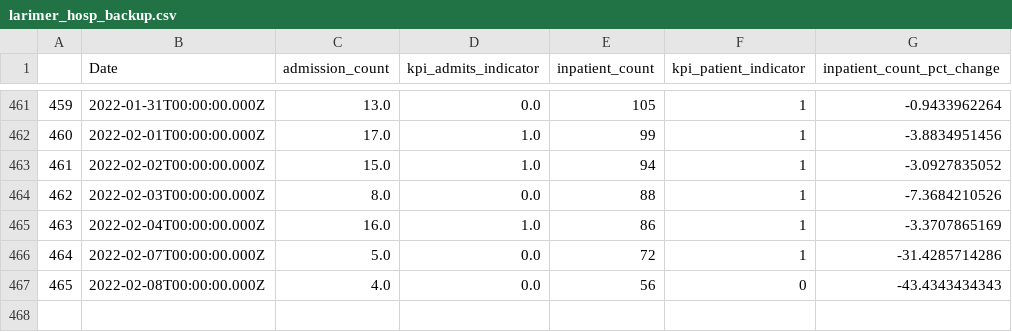
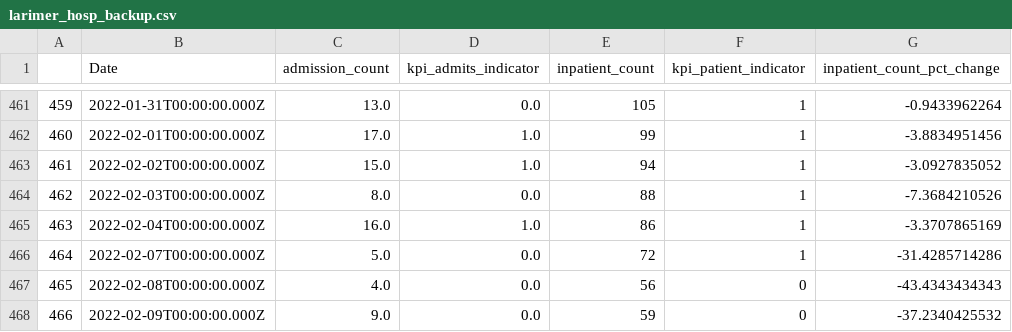
Before and after one commit to codyish/larimer_covid, a CSV file: larimer_hosp_backup.csv, drawn as a sheet; only a part is shown, gaps mark what is left out; the diff names each change by its address in the sheet, - before the commit and + after, or states it on an @@ line.

```diff
--- a/larimer_hosp_backup.csv
+++ b/larimer_hosp_backup.csv
+row 468: 466 | 2022-02-09T00:00:00.000Z | 9.0 | 0.0 | 59 | 0 | -37.2340425532
```
Also changed, not shown: larimer_deaths_backup.csv, larimer_vac_backup.csv, 7 other files.
